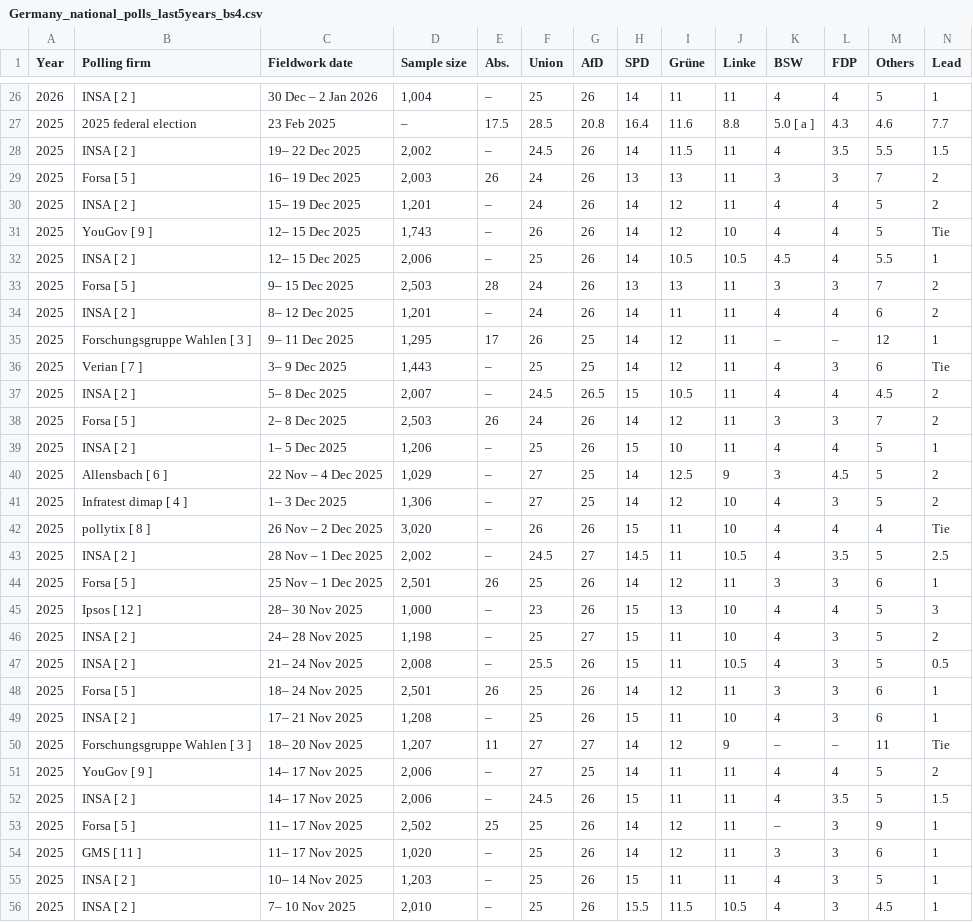
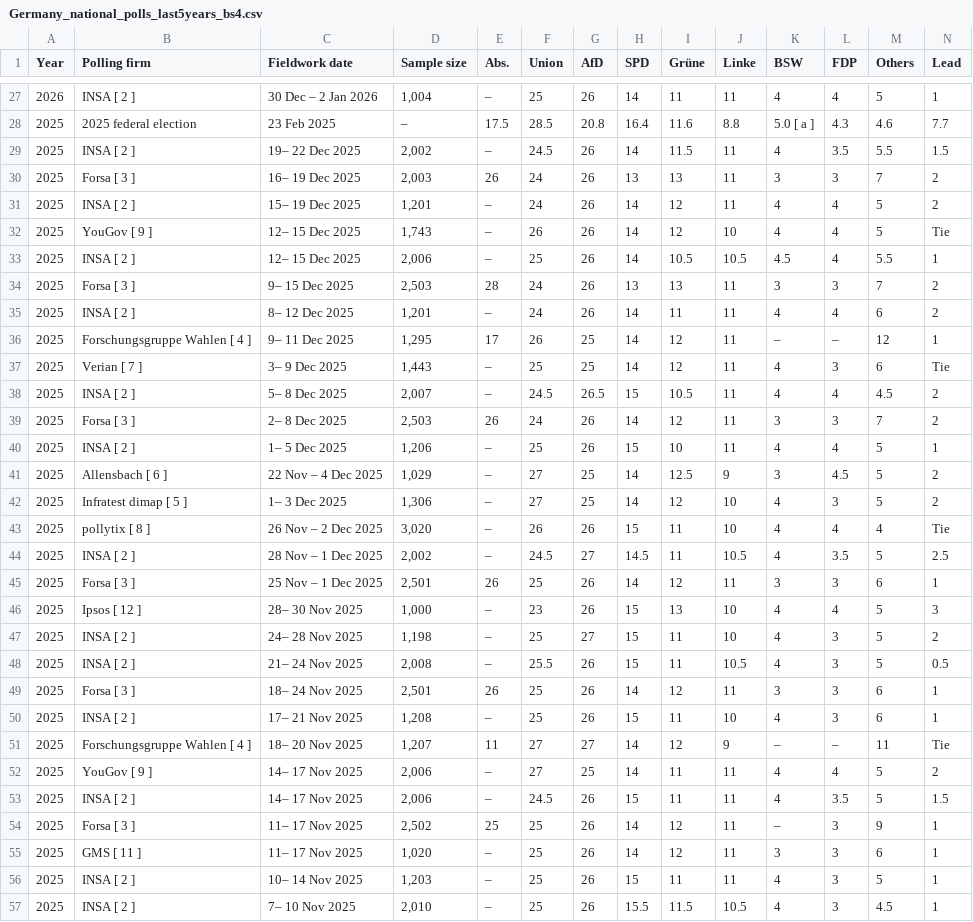
Before and after one commit to Andrevitali/PollsProject, a CSV file: Germany_national_polls_last5years_bs4.csv, drawn as a sheet; only a part is shown, gaps mark what is left out; the diff covers the shown part only.

```diff
--- a/Germany_national_polls_last5years_bs4.csv
+++ b/Germany_national_polls_last5years_bs4.csv
@@ -28,3 +29,3 @@ Year,Polling firm,Fieldwork date,Sample size,Abs.,Union,AfD,SPD,Grüne,Linke,BSW
 2025,INSA [ 2 ],19– 22 Dec 2025,"2,002",–,24.5,26,14,11.5,11,4,3.5,5.5,1.5
-2025,Forsa [ 5 ],16– 19 Dec 2025,"2,003",26,24,26,13,13,11,3,3,7,2
+2025,Forsa [ 3 ],16– 19 Dec 2025,"2,003",26,24,26,13,13,11,3,3,7,2
 2025,INSA [ 2 ],15– 19 Dec 2025,"1,201",–,24,26,14,12,11,4,4,5,2
@@ -32,14 +33,14 @@ Year,Polling firm,Fieldwork date,Sample size,Abs.,Union,AfD,SPD,Grüne,Linke,BSW
 2025,INSA [ 2 ],12– 15 Dec 2025,"2,006",–,25,26,14,10.5,10.5,4.5,4,5.5,1
-2025,Forsa [ 5 ],9– 15 Dec 2025,"2,503",28,24,26,13,13,11,3,3,7,2
+2025,Forsa [ 3 ],9– 15 Dec 2025,"2,503",28,24,26,13,13,11,3,3,7,2
 2025,INSA [ 2 ],8– 12 Dec 2025,"1,201",–,24,26,14,11,11,4,4,6,2
-2025,Forschungsgruppe Wahlen [ 3 ],9– 11 Dec 2025,"1,295",17,26,25,14,12,11,–,–,12,1
+2025,Forschungsgruppe Wahlen [ 4 ],9– 11 Dec 2025,"1,295",17,26,25,14,12,11,–,–,12,1
 2025,Verian [ 7 ],3– 9 Dec 2025,"1,443",–,25,25,14,12,11,4,3,6,Tie
 2025,INSA [ 2 ],5– 8 Dec 2025,"2,007",–,24.5,26.5,15,10.5,11,4,4,4.5,2
-2025,Forsa [ 5 ],2– 8 Dec 2025,"2,503",26,24,26,14,12,11,3,3,7,2
+2025,Forsa [ 3 ],2– 8 Dec 2025,"2,503",26,24,26,14,12,11,3,3,7,2
 2025,INSA [ 2 ],1– 5 Dec 2025,"1,206",–,25,26,15,10,11,4,4,5,1
 2025,Allensbach [ 6 ],22 Nov – 4 Dec 2025,"1,029",–,27,25,14,12.5,9,3,4.5,5,2
-2025,Infratest dimap [ 4 ],1– 3 Dec 2025,"1,306",–,27,25,14,12,10,4,3,5,2
+2025,Infratest dimap [ 5 ],1– 3 Dec 2025,"1,306",–,27,25,14,12,10,4,3,5,2
 2025,pollytix [ 8 ],26 Nov – 2 Dec 2025,"3,020",–,26,26,15,11,10,4,4,4,Tie
 2025,INSA [ 2 ],28 Nov – 1 Dec 2025,"2,002",–,24.5,27,14.5,11,10.5,4,3.5,5,2.5
-2025,Forsa [ 5 ],25 Nov – 1 Dec 2025,"2,501",26,25,26,14,12,11,3,3,6,1
+2025,Forsa [ 3 ],25 Nov – 1 Dec 2025,"2,501",26,25,26,14,12,11,3,3,6,1
 2025,Ipsos [ 12 ],28– 30 Nov 2025,"1,000",–,23,26,15,13,10,4,4,5,3
@@ -47,8 +48,8 @@ Year,Polling firm,Fieldwork date,Sample size,Abs.,Union,AfD,SPD,Grüne,Linke,BSW
 2025,INSA [ 2 ],21– 24 Nov 2025,"2,008",–,25.5,26,15,11,10.5,4,3,5,0.5
-2025,Forsa [ 5 ],18– 24 Nov 2025,"2,501",26,25,26,14,12,11,3,3,6,1
+2025,Forsa [ 3 ],18– 24 Nov 2025,"2,501",26,25,26,14,12,11,3,3,6,1
 2025,INSA [ 2 ],17– 21 Nov 2025,"1,208",–,25,26,15,11,10,4,3,6,1
-2025,Forschungsgruppe Wahlen [ 3 ],18– 20 Nov 2025,"1,207",11,27,27,14,12,9,–,–,11,Tie
+2025,Forschungsgruppe Wahlen [ 4 ],18– 20 Nov 2025,"1,207",11,27,27,14,12,9,–,–,11,Tie
 2025,YouGov [ 9 ],14– 17 Nov 2025,"2,006",–,27,25,14,11,11,4,4,5,2
 2025,INSA [ 2 ],14– 17 Nov 2025,"2,006",–,24.5,26,15,11,11,4,3.5,5,1.5
-2025,Forsa [ 5 ],11– 17 Nov 2025,"2,502",25,25,26,14,12,11,–,3,9,1
+2025,Forsa [ 3 ],11– 17 Nov 2025,"2,502",25,25,26,14,12,11,–,3,9,1
 2025,GMS [ 11 ],11– 17 Nov 2025,"1,020",–,25,26,14,12,11,3,3,6,1
```
Also changed, not shown: 1 added row and 69 edited cells elsewhere in this file, Germany_polls_clean.csv, Italy_national_polls_last5years_bs4.csv, 4 other files.
